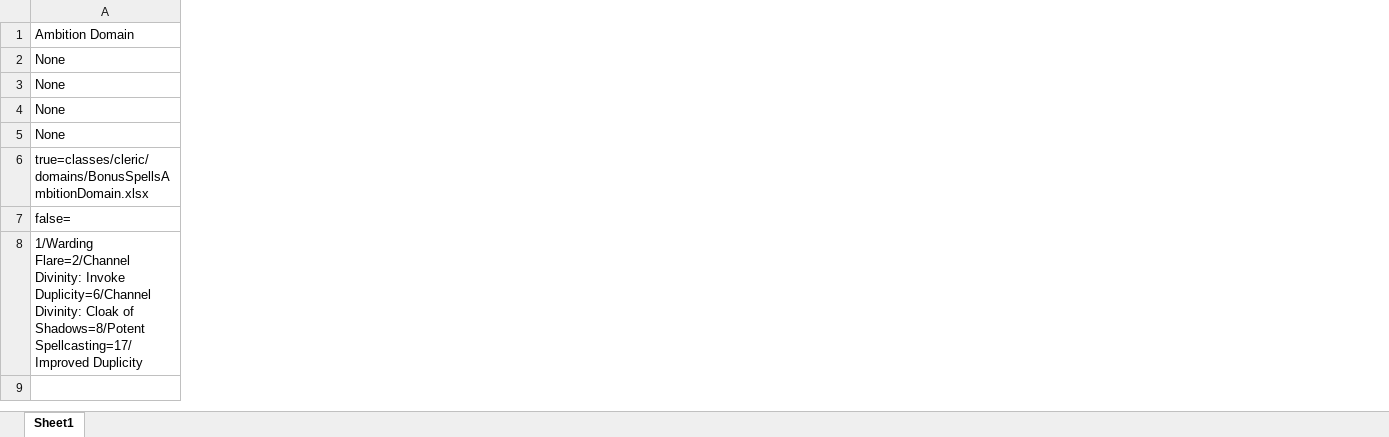
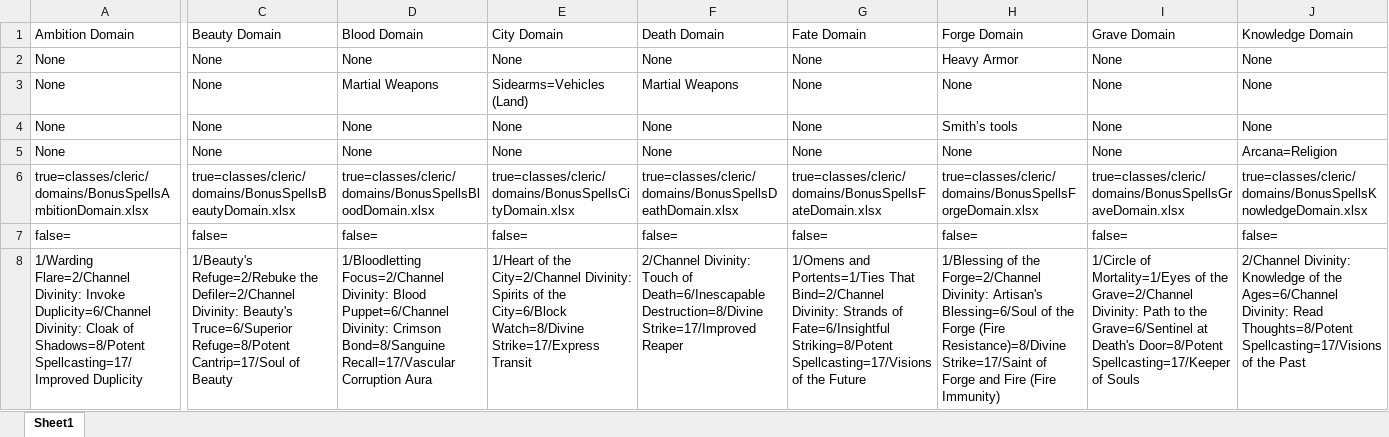
Before and after one commit to aberlins/DndCharacterApp, an Excel workbook: lib/classes/cleric/DivineDomains.xlsx, sheet Sheet1, drawn as a sheet; only a part is shown, gaps mark what is left out; values as stored, in another font and other column widths than the file's, no borders; charts and pictures not drawn; the diff covers the shown part only; the diff names each change by its address in the sheet, - before the commit and + after, or states it on an @@ line.

Commit message:
New Domains added, fixed bug where when only level is selected a sheet can not be created.

```diff
--- a/lib/classes/cleric/DivineDomains.xlsx (sheet Sheet1)
+++ b/lib/classes/cleric/DivineDomains.xlsx (sheet Sheet1)
+column C (Beauty Domain), rows 2-8: None | None | None | None | true=classes/cleric/domains/BonusSpellsBeautyDomain.xlsx | false= | 1/Beauty's Refuge=2/Rebuke the Defiler=2/Channel Divinity: Beauty's Truce=6/Superior Refuge=8/Potent Cantrip=17/Soul of Beauty
+column D (Blood Domain), rows 2-8: None | Martial Weapons | None | None | true=classes/cleric/domains/BonusSpellsBloodDomain.xlsx | false= | 1/Bloodletting Focus=2/Channel Divinity: Blood Puppet=6/Channel Divinity: Crimson Bond=8/Sanguine Recall=17/Vascular Corruption Aura
+column E (City Domain), rows 2-8: None | Sidearms=Vehicles (Land) | None | None | true=classes/cleric/domains/BonusSpellsCityDomain.xlsx | false= | 1/Heart of the City=2/Channel Divinity: Spirits of the City=6/Block Watch=8/Divine Strike=17/Express Transit
+column F (Death Domain), rows 2-8: None | Martial Weapons | None | None | true=classes/cleric/domains/BonusSpellsDeathDomain.xlsx | false= | 2/Channel Divinity: Touch of Death=6/Inescapable Destruction=8/Divine Strike=17/Improved Reaper
+column G (Fate Domain), rows 2-8: None | None | None | None | true=classes/cleric/domains/BonusSpellsFateDomain.xlsx | false= | 1/Omens and Portents=1/Ties That Bind=2/Channel Divinity: Strands of Fate=6/Insightful Striking=8/Potent Spellcasting=17/Visions of the Future
+column H (Forge Domain), rows 2-8: Heavy Armor | None | Smith’s tools | None | true=classes/cleric/domains/BonusSpellsForgeDomain.xlsx | false= | 1/Blessing of the Forge=2/Channel Divinity: Artisan's Blessing=6/Soul of the Forge (Fire Resistance)=8/Divine Strike=17/Saint of Forge and Fire (Fire Immunity)
+column I (Grave Domain), rows 2-8: None | None | None | None | true=classes/cleric/domains/BonusSpellsGraveDomain.xlsx | false= | 1/Circle of Mortality=1/Eyes of the Grave=2/Channel Divinity: Path to the Grave=6/Sentinel at Death's Door=8/Potent Spellcasting=17/Keeper of Souls
+column J (Knowledge Domain), rows 2-8: None | None | None | Arcana=Religion | true=classes/cleric/domains/BonusSpellsKnowledgeDomain.xlsx | false= | 2/Channel Divinity: Knowledge of the Ages=6/Channel Divinity: Read Thoughts=8/Potent Spellcasting=17/Visions of the Past
```
Also changed, not shown: 1 added column elsewhere in this sheet, lib/races/Race.xlsx, 5 other files.
